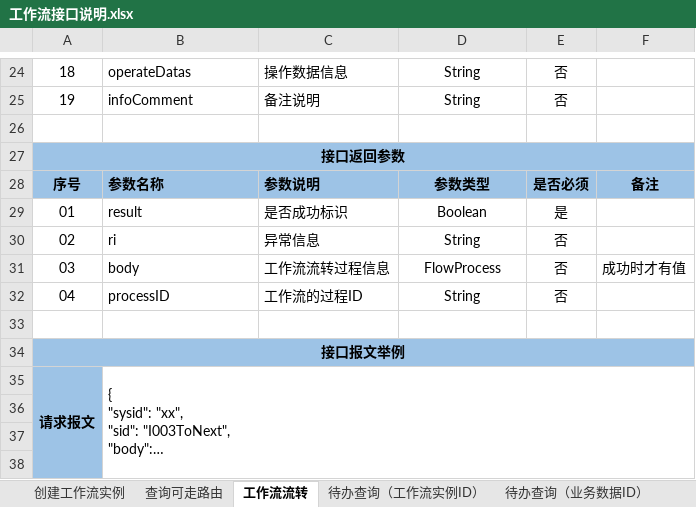
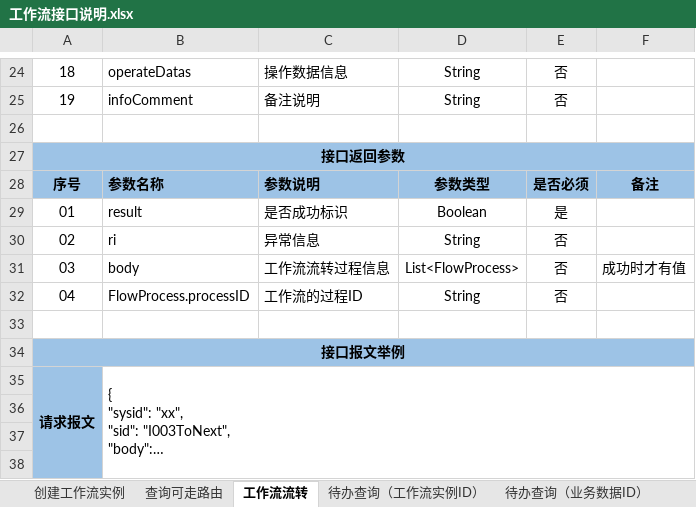
Before and after one commit to HY-ZhengWei/XFlowWeb, an Excel workbook: doc/工作流接口说明.xlsx, sheet 工作流流转, drawn as a sheet; only a part is shown, gaps mark what is left out; long unchanged cells end in …; values as stored, in another font and other column widths than the file's, no borders; the diff names each change by its address in the sheet, - before the commit and + after, or states it on an @@ line.

Commit message:
1.0.3

```diff
--- a/doc/工作流接口说明.xlsx (sheet 工作流流转)
+++ b/doc/工作流接口说明.xlsx (sheet 工作流流转)
-D31: FlowProcess
+D31: List<FlowProcess>
-B32: processID
+B32: FlowProcess.processID
```
